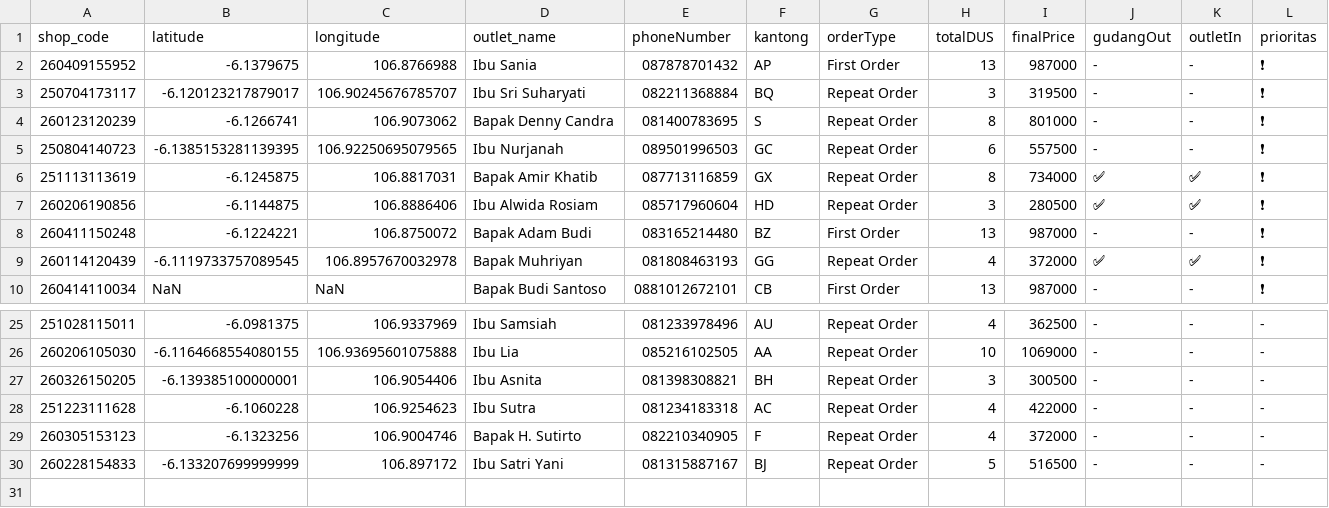
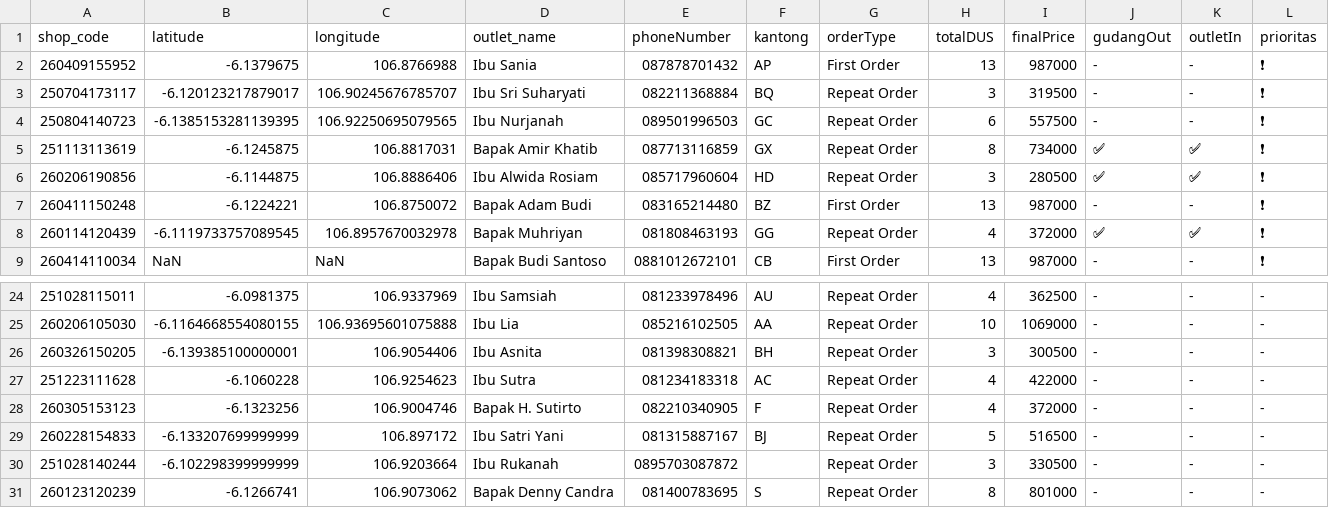
Before and after one commit to AlimanIrawan/indonesia-delivery-map-system, a CSV file: public/markers.csv, drawn as a sheet; only a part is shown, gaps mark what is left out.

Commit message:
🚚 更新送货数据 - 2026/04/15

```diff
--- a/public/markers.csv
+++ b/public/markers.csv
@@ -3,3 +3,2 @@ shop_code,latitude,longitude,outlet_name,phoneNumber,kantong,orderType,totalDUS,
 250704173117,-6.120123217879017,106.90245676785707,"Ibu Sri Suharyati","082211368884","BQ","Repeat Order","3","319500","-","-","❗"
-260123120239,-6.1266741,106.9073062,"Bapak Denny Candra","081400783695","S","Repeat Order","8","801000","-","-","❗"
 250804140723,-6.1385153281139395,106.92250695079565,"Ibu Nurjanah","089501996503","GC","Repeat Order","6","557500","-","-","❗"
@@ -30 +29,3 @@ shop_code,latitude,longitude,outlet_name,phoneNumber,kantong,orderType,totalDUS,
 260228154833,-6.133207699999999,106.897172,"Ibu Satri Yani","081315887167","BJ","Repeat Order","5","516500","-","-","-"
+251028140244,-6.102298399999999,106.9203664,"Ibu Rukanah","0895703087872","","Repeat Order","3","330500","-","-","-"
+260123120239,-6.1266741,106.9073062,"Bapak Denny Candra","081400783695","S","Repeat Order","8","801000","-","-","-"
```
